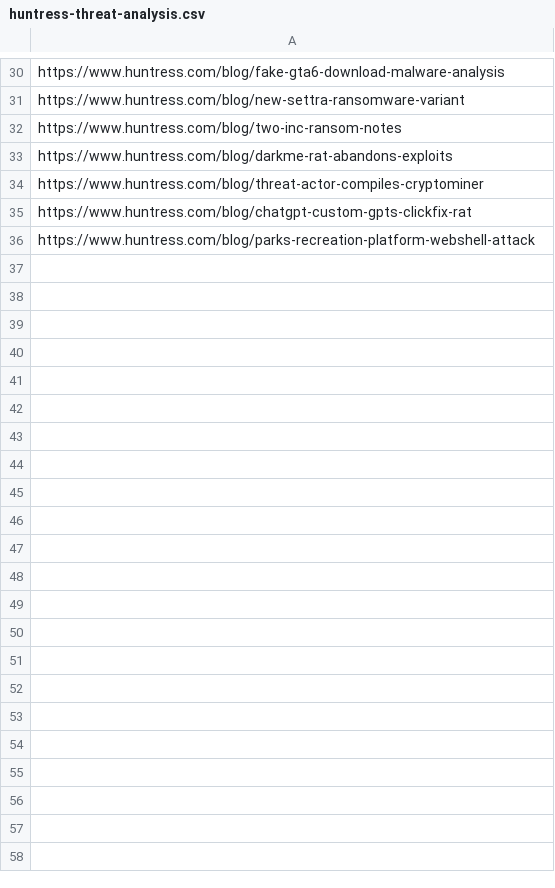
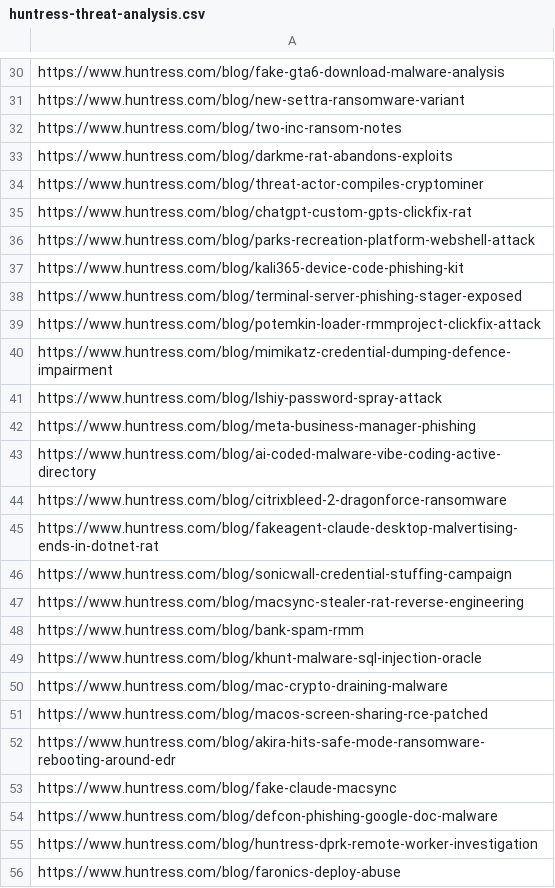
Before and after one commit to KY64/project-chicken, a CSV file: state/huntress-threat-analysis.csv, drawn as a sheet; only a part is shown, gaps mark what is left out; the diff covers the shown part only; the diff names each change by its address in the sheet, - before the commit and + after, or states it on an @@ line.

```diff
--- a/state/huntress-threat-analysis.csv
+++ b/state/huntress-threat-analysis.csv
+row 37: https://www.huntress.com/blog/kali365-device-code-phishing-kit
+row 38: https://www.huntress.com/blog/terminal-server-phishing-stager-exposed
+row 39: https://www.huntress.com/blog/potemkin-loader-rmmproject-clickfix-attack
+row 40: https://www.huntress.com/blog/mimikatz-credential-dumping-defence-impairment
+row 41: https://www.huntress.com/blog/lshiy-password-spray-attack
+row 42: https://www.huntress.com/blog/meta-business-manager-phishing
+row 43: https://www.huntress.com/blog/ai-coded-malware-vibe-coding-active-directory
+row 44: https://www.huntress.com/blog/citrixbleed-2-dragonforce-ransomware
+row 45: https://www.huntress.com/blog/fakeagent-claude-desktop-malvertising-ends-in-dotnet-rat
+row 46: https://www.huntress.com/blog/sonicwall-credential-stuffing-campaign
+row 47: https://www.huntress.com/blog/macsync-stealer-rat-reverse-engineering
+row 48: https://www.huntress.com/blog/bank-spam-rmm
+row 49: https://www.huntress.com/blog/khunt-malware-sql-injection-oracle
+row 50: https://www.huntress.com/blog/mac-crypto-draining-malware
+row 51: https://www.huntress.com/blog/macos-screen-sharing-rce-patched
+row 52: https://www.huntress.com/blog/akira-hits-safe-mode-ransomware-rebooting-around-edr
+row 53: https://www.huntress.com/blog/fake-claude-macsync
+row 54: https://www.huntress.com/blog/defcon-phishing-google-doc-malware
+row 55: https://www.huntress.com/blog/huntress-dprk-remote-worker-investigation
+row 56: https://www.huntress.com/blog/faronics-deploy-abuse
```
Also changed, not shown: 16 added rows elsewhere in this file, state/cure53.csv, state/halcyon-reports.csv, 5 other files.
